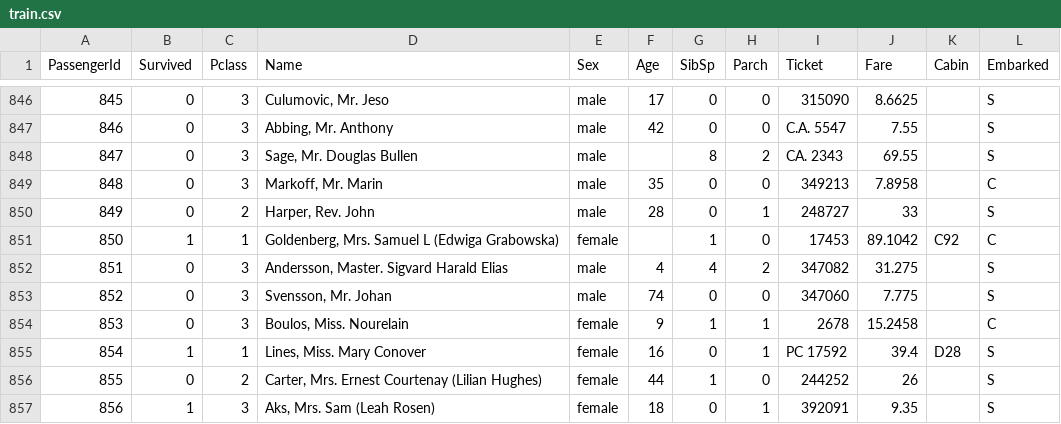
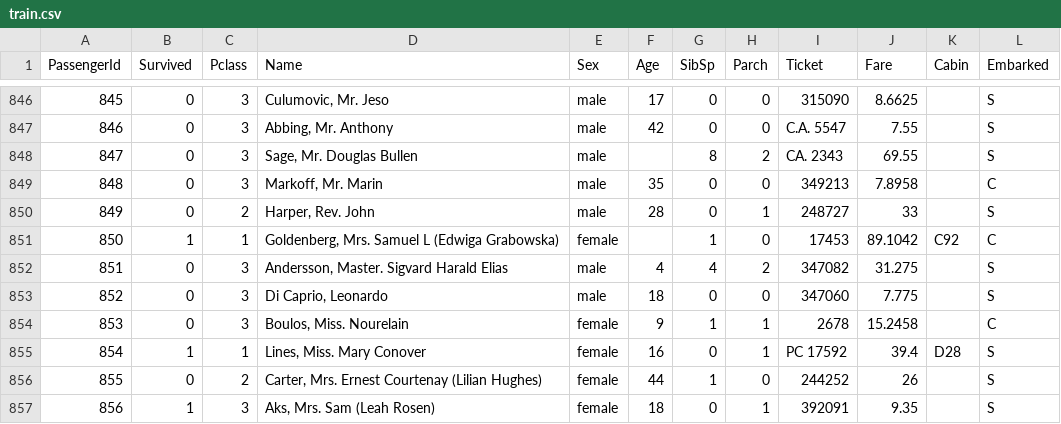
Before and after one commit to Aenori/ml_workflow, a CSV file: example/data/train.csv, drawn as a sheet; only a part is shown, gaps mark what is left out.

```diff
--- a/example/data/train.csv
+++ b/example/data/train.csv
@@ -852,3 +852,3 @@ PassengerId,Survived,Pclass,Name,Sex,Age,SibSp,Parch,Ticket,Fare,Cabin,Embarked
 851,0,3,"Andersson, Master. Sigvard Harald Elias",male,4,4,2,347082,31.275,,S
-852,0,3,"Svensson, Mr. Johan",male,74,0,0,347060,7.775,,S
+852,0,3,"Di Caprio, Leonardo",male,18,0,0,347060,7.775,,S
 853,0,3,"Boulos, Miss. Nourelain",female,9,1,1,2678,15.2458,,C
```
Also changed, not shown: 4 other files.
